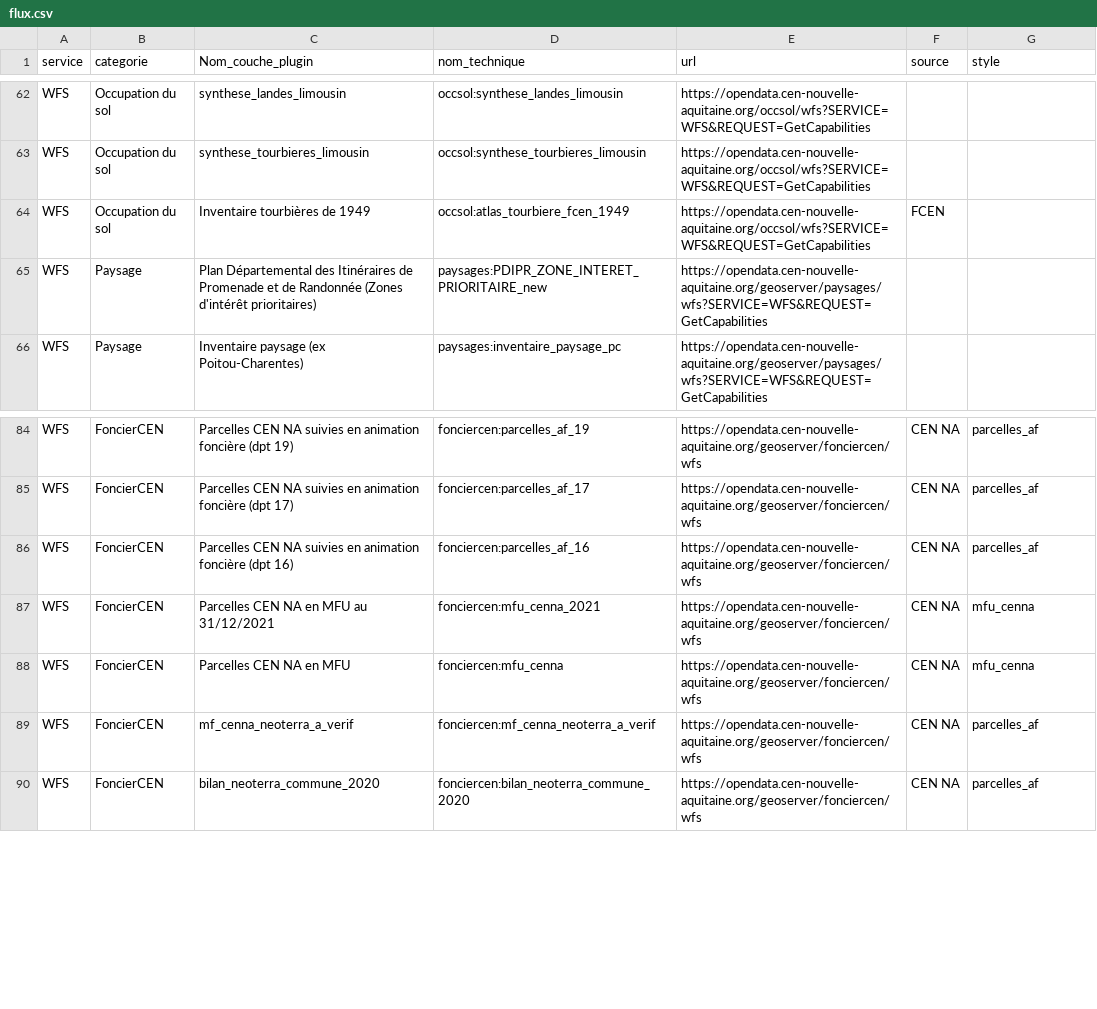
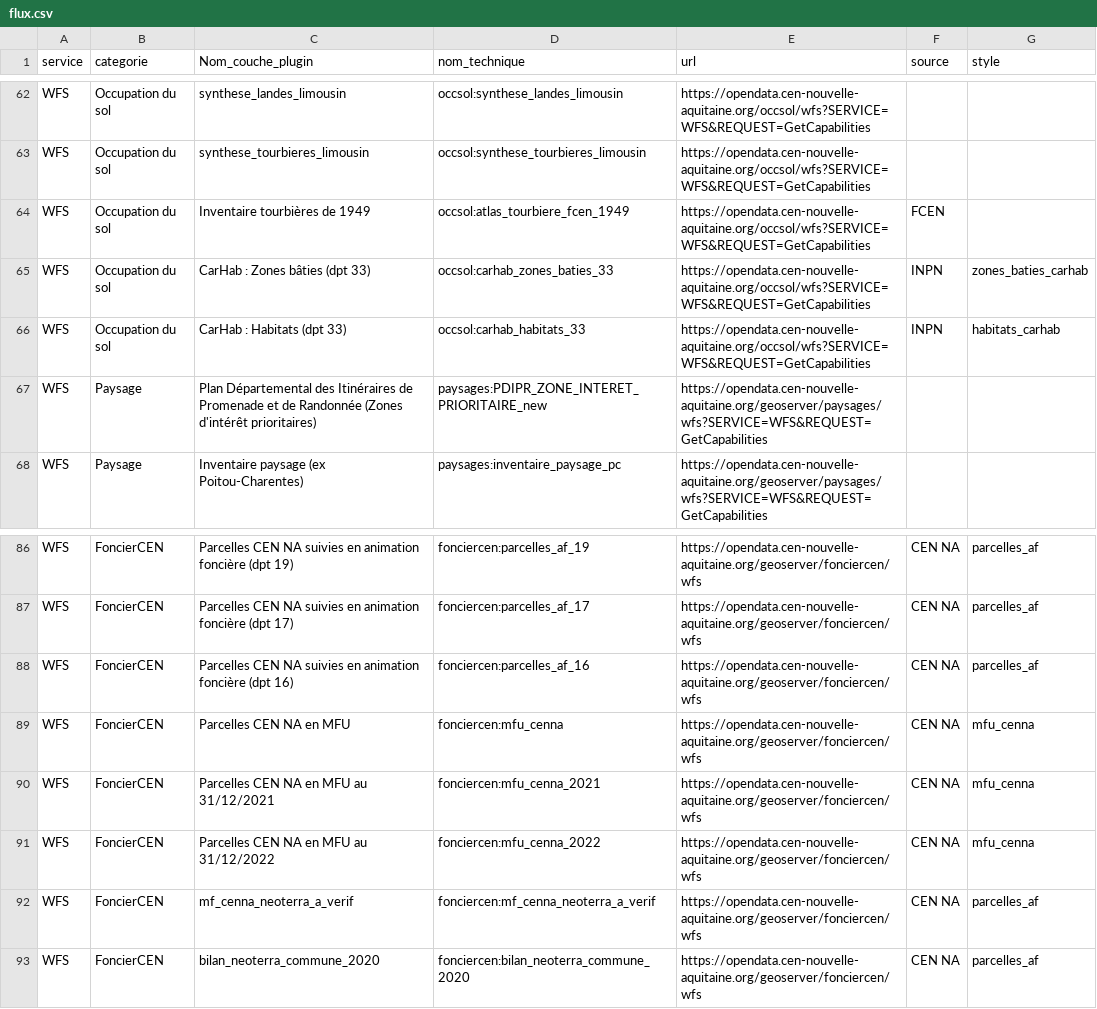
Before and after one commit to CEN-Nouvelle-Aquitaine/fluxcen, a CSV file: flux.csv, drawn as a sheet; only a part is shown, gaps mark what is left out.

Commit message:
UPDATE flux.csv carhab

```diff
--- a/flux.csv
+++ b/flux.csv
@@ -64,2 +64,4 @@ WFS;Occupation du sol;synthese_tourbieres_limousin;occsol:synthese_tourbieres_li
 WFS;Occupation du sol;Inventaire tourbières de 1949;occsol:atlas_tourbiere_fcen_1949;https://opendata.cen-nouvelle-aquitaine.org/occsol/wfs?SERVICE=WFS&REQUEST=GetCapabilities;FCEN;
+WFS;Occupation du sol;CarHab : Zones bâties (dpt 33);occsol:carhab_zones_baties_33;https://opendata.cen-nouvelle-aquitaine.org/occsol/wfs?SERVICE=WFS&REQUEST=GetCapabilities;INPN;zones_baties_carhab
+WFS;Occupation du sol;CarHab : Habitats (dpt 33);occsol:carhab_habitats_33;https://opendata.cen-nouvelle-aquitaine.org/occsol/wfs?SERVICE=WFS&REQUEST=GetCapabilities;INPN;habitats_carhab
 WFS;Paysage;Plan Départemental des Itinéraires de Promenade et de Randonnée (Zones d'intérêt prioritaires);paysages:PDIPR_ZONE_INTERET_PRIORITAIRE_new;https://opendata.cen-nouvelle-aquitaine.org/geoserver/paysages/wfs?SERVICE=WFS&REQUEST=GetCapabilities;;
@@ -86,4 +88,5 @@ WFS;FoncierCEN;Parcelles CEN NA suivies en animation foncière (dpt 17);foncierc
 WFS;FoncierCEN;Parcelles CEN NA suivies en animation foncière (dpt 16);fonciercen:parcelles_af_16;https://opendata.cen-nouvelle-aquitaine.org/geoserver/fonciercen/wfs;CEN NA;parcelles_af
+WFS;FoncierCEN;Parcelles CEN NA en MFU;fonciercen:mfu_cenna;https://opendata.cen-nouvelle-aquitaine.org/geoserver/fonciercen/wfs;CEN NA;mfu_cenna
 WFS;FoncierCEN;Parcelles CEN NA en MFU au 31/12/2021;fonciercen:mfu_cenna_2021;https://opendata.cen-nouvelle-aquitaine.org/geoserver/fonciercen/wfs;CEN NA;mfu_cenna
-WFS;FoncierCEN;Parcelles CEN NA en MFU;fonciercen:mfu_cenna;https://opendata.cen-nouvelle-aquitaine.org/geoserver/fonciercen/wfs;CEN NA;mfu_cenna
+WFS;FoncierCEN;Parcelles CEN NA en MFU au 31/12/2022;fonciercen:mfu_cenna_2022;https://opendata.cen-nouvelle-aquitaine.org/geoserver/fonciercen/wfs;CEN NA;mfu_cenna
 WFS;FoncierCEN;mf_cenna_neoterra_a_verif;fonciercen:mf_cenna_neoterra_a_verif;https://opendata.cen-nouvelle-aquitaine.org/geoserver/fonciercen/wfs;CEN NA;parcelles_af
```
Also changed, not shown: 2 other files.
